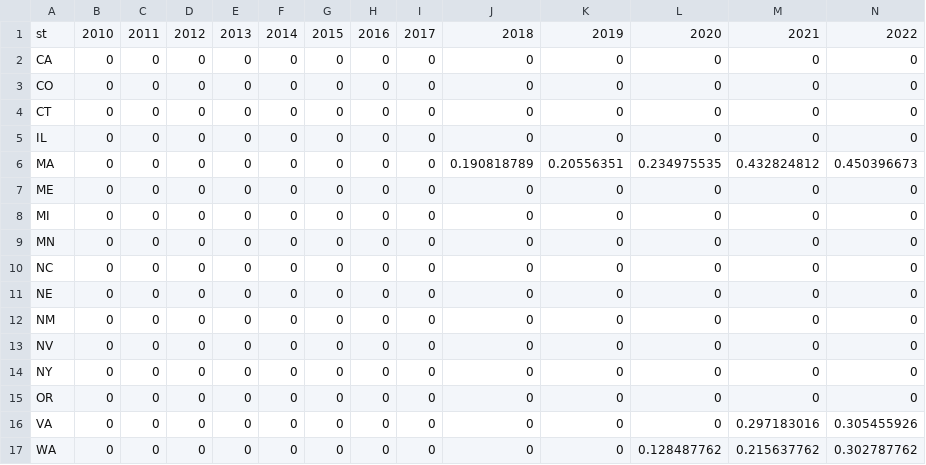
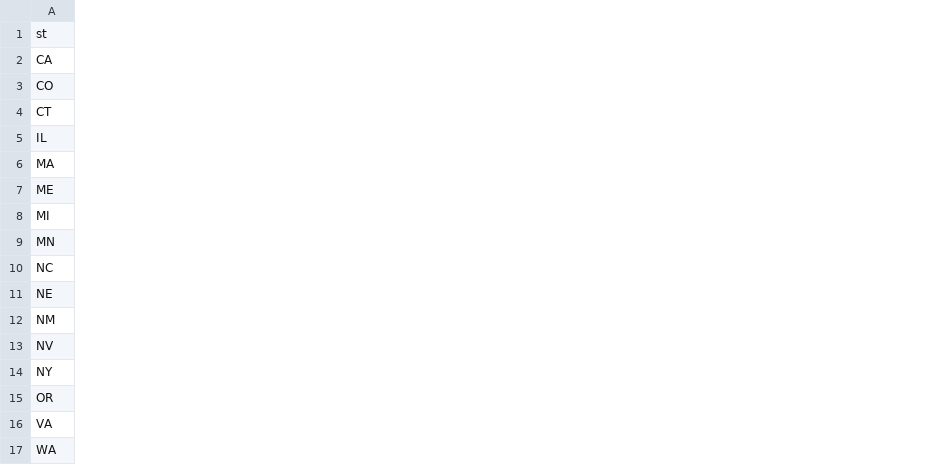
Before and after one commit to DeltaE/pypsa-gsa, a CSV file: resources/reeds/ces_fraction.csv, drawn as a sheet; only a part is shown; the diff covers the shown part only; the diff names each change by its address in the sheet, - before the commit and + after, or states it on an @@ line.

```diff
--- a/resources/reeds/ces_fraction.csv
+++ b/resources/reeds/ces_fraction.csv
-column B, rows 1-17: 2010 | 0 | 0 | 0 | 0 | 0 | 0 | 0 | 0 | 0 | 0 | 0 | 0 | 0 | 0 | 0 | 0
-column C, rows 1-17: 2011 | 0 | 0 | 0 | 0 | 0 | 0 | 0 | 0 | 0 | 0 | 0 | 0 | 0 | 0 | 0 | 0
-column D, rows 1-17: 2012 | 0 | 0 | 0 | 0 | 0 | 0 | 0 | 0 | 0 | 0 | 0 | 0 | 0 | 0 | 0 | 0
-column E, rows 1-17: 2013 | 0 | 0 | 0 | 0 | 0 | 0 | 0 | 0 | 0 | 0 | 0 | 0 | 0 | 0 | 0 | 0
-column F, rows 1-17: 2014 | 0 | 0 | 0 | 0 | 0 | 0 | 0 | 0 | 0 | 0 | 0 | 0 | 0 | 0 | 0 | 0
-column G, rows 1-17: 2015 | 0 | 0 | 0 | 0 | 0 | 0 | 0 | 0 | 0 | 0 | 0 | 0 | 0 | 0 | 0 | 0
-column H, rows 1-17: 2016 | 0 | 0 | 0 | 0 | 0 | 0 | 0 | 0 | 0 | 0 | 0 | 0 | 0 | 0 | 0 | 0
-column I, rows 1-17: 2017 | 0 | 0 | 0 | 0 | 0 | 0 | 0 | 0 | 0 | 0 | 0 | 0 | 0 | 0 | 0 | 0
-column J, rows 1-17: 2018 | 0 | 0 | 0 | 0 | 0.190818789 | 0 | 0 | 0 | 0 | 0 | 0 | 0 | 0 | 0 | 0 | 0
-column K, rows 1-17: 2019 | 0 | 0 | 0 | 0 | 0.20556351 | 0 | 0 | 0 | 0 | 0 | 0 | 0 | 0 | 0 | 0 | 0
-column L, rows 1-17: 2020 | 0 | 0 | 0 | 0 | 0.234975535 | 0 | 0 | 0 | 0 | 0 | 0 | 0 | 0 | 0 | 0 | 0.128487762
-column M, rows 1-17: 2021 | 0 | 0 | 0 | 0 | 0.432824812 | 0 | 0 | 0 | 0 | 0 | 0 | 0 | 0 | 0 | 0.297183016 | 0.215637762
-column N, rows 1-17: 2022 | 0 | 0 | 0 | 0 | 0.450396673 | 0 | 0 | 0 | 0 | 0 | 0 | 0 | 0 | 0 | 0.305455926 | 0.302787762
```
Also changed, not shown: 27 removed columns elsewhere in this file, config/parameters.csv, 6 other files.
